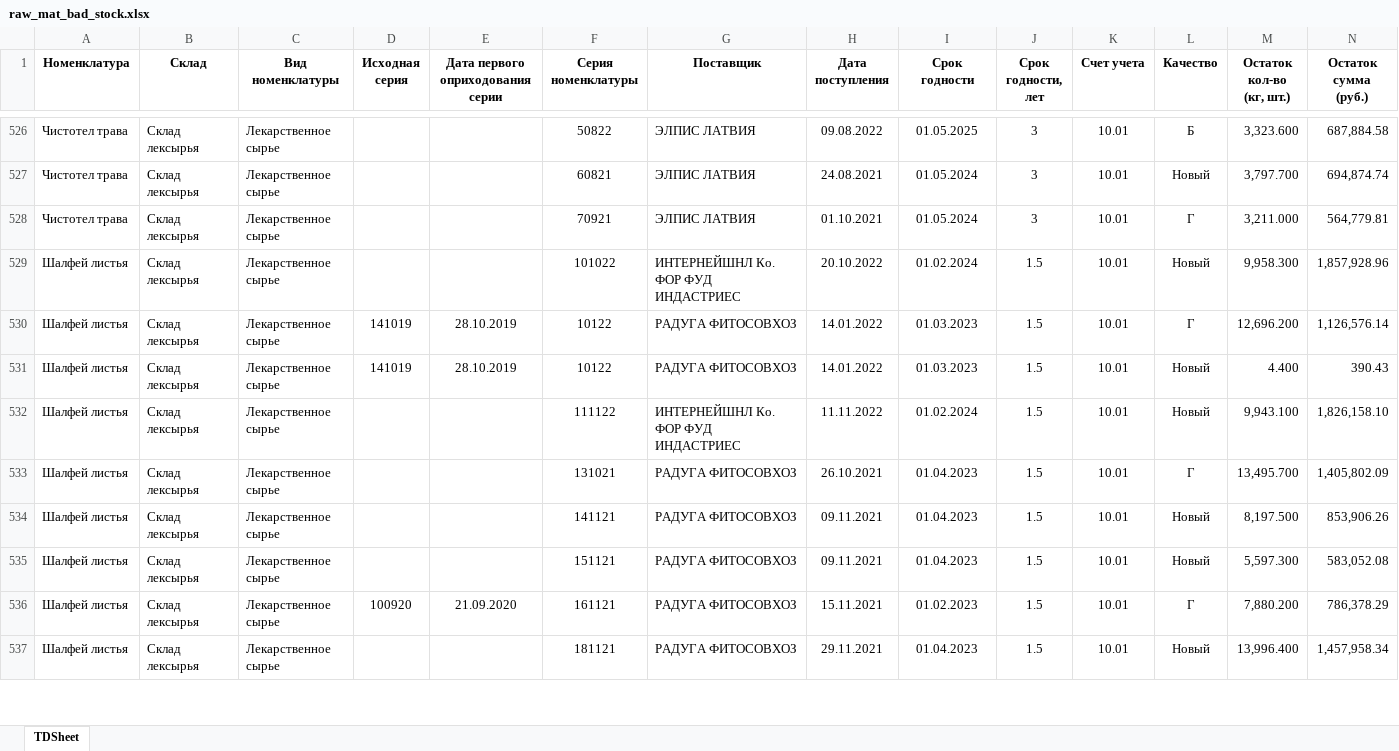
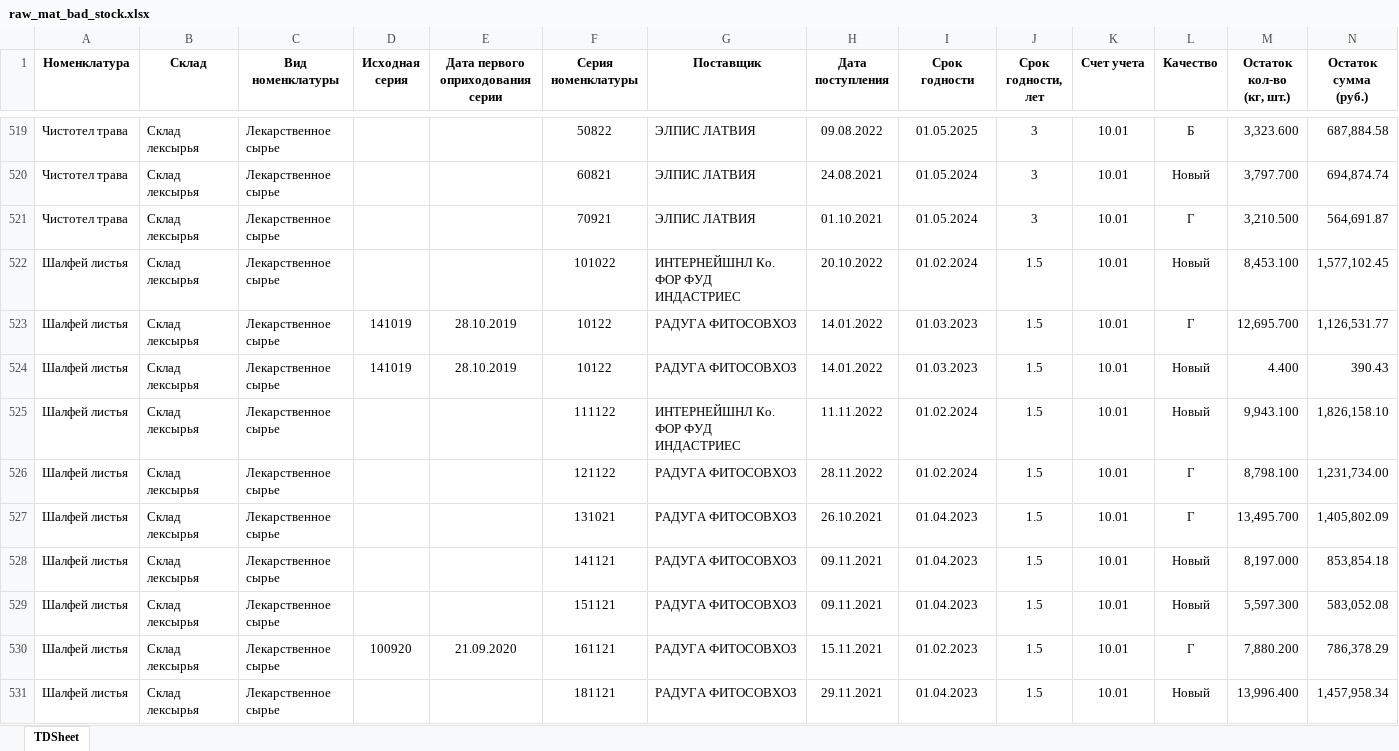
Before and after one commit to andreykoz82/KPI-PBI, an Excel workbook: raw_mat_bad_stock.xlsx, sheet TDSheet, drawn as a sheet; only a part is shown, gaps mark what is left out; values as stored, in another font and other column widths than the file's, no borders; addresses are those after the commit; the diff covers the shown part only; the diff names each change by its address in the sheet, - before the commit and + after, or states it on an @@ line.

Commit message:
modified:   1_satge_volume.xlsx 	modified:   1_stage.xlsx 	modified:   2_stage.xlsx 	modified:   2_stage_volume.xlsx 	modified:   defectura.xlsx 	modified:   expenses.xlsx 	modified:   finish_goods_stocks.xlsx 	modified:   raw_mat_bad_stock.xlsx 	modified:   report.pbix 	modified:   sales_extend.xlsx 	modified:   stock_analysis.ipynb 	modified:   stock_analysis.xlsx 	modified:   stock_analysis_final.xlsx

```diff
--- a/raw_mat_bad_stock.xlsx (sheet TDSheet)
+++ b/raw_mat_bad_stock.xlsx (sheet TDSheet)
-M521 (Остаток кол-во (кг, шт.)): 3,211.000
+M521 (Остаток кол-во (кг, шт.)): 3,210.500
-N521 (Остаток сумма (руб.)): 564,779.81
+N521 (Остаток сумма (руб.)): 564,691.87
-M522 (Остаток кол-во (кг, шт.)): 9,958.300
+M522 (Остаток кол-во (кг, шт.)): 8,453.100
-N522 (Остаток сумма (руб.)): 1,857,928.96
+N522 (Остаток сумма (руб.)): 1,577,102.45
-M523 (Остаток кол-во (кг, шт.)): 12,696.200
+M523 (Остаток кол-во (кг, шт.)): 12,695.700
-N523 (Остаток сумма (руб.)): 1,126,576.14
+N523 (Остаток сумма (руб.)): 1,126,531.77
+row 526: Шалфей листья | Склад лексырья | Лекарственное сырье |  |  | 121122 | РАДУГА ФИТОСОВХОЗ | 28.11.2022 | 01.02.2024 | 1.5 | 10.01 | Г | 8,798.100 | 1,231,734.00
-M528 (Остаток кол-во (кг, шт.)): 8,197.500
+M528 (Остаток кол-во (кг, шт.)): 8,197.000
-N528 (Остаток сумма (руб.)): 853,906.26
+N528 (Остаток сумма (руб.)): 853,854.18
```
Also changed, not shown: 2 added rows, 10 removed rows and 93 edited cells elsewhere in this sheet, 1_satge_volume.xlsx, 2_stage.xlsx, 9 other files.
